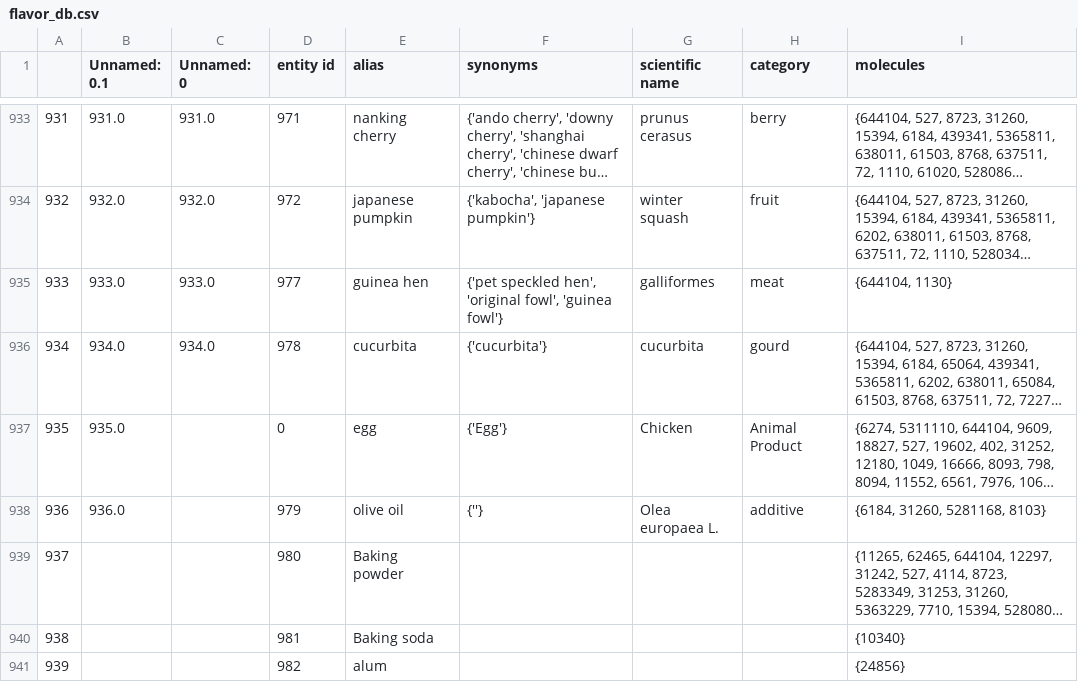
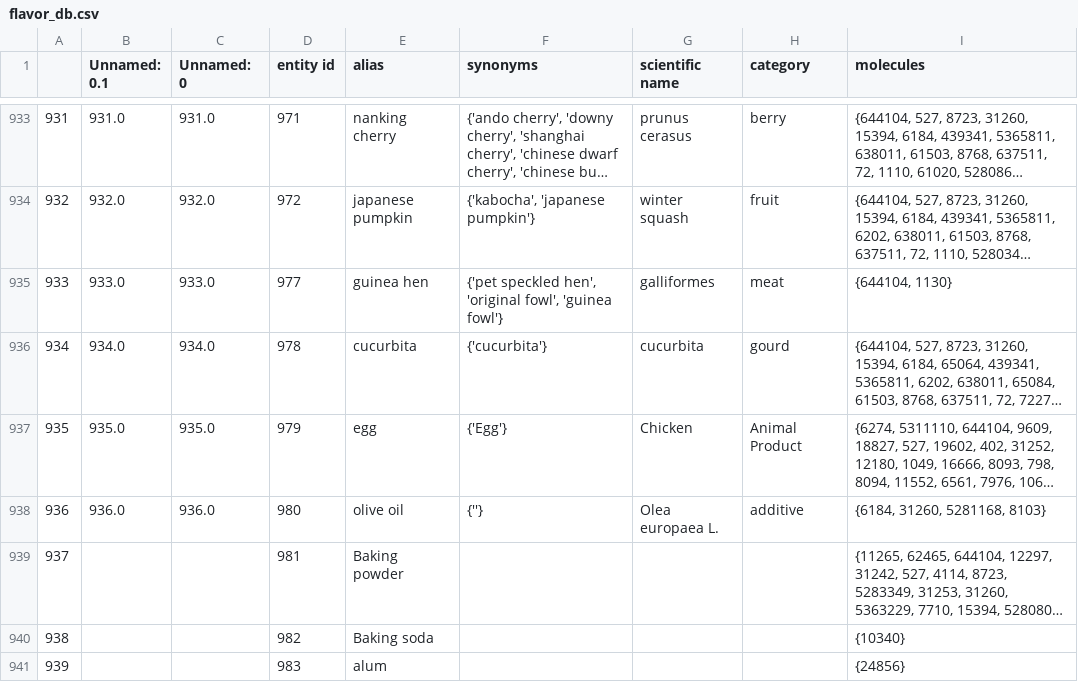
Before and after one commit to MariMurotani/RecipeHack, a CSV file: datas/flavor_db.csv, drawn as a sheet; only a part is shown, gaps mark what is left out; long unchanged cells end in …; the diff names each change by its address in the sheet, - before the commit and + after, or states it on an @@ line.

Commit message:
db補正

```diff
--- a/datas/flavor_db.csv
+++ b/datas/flavor_db.csv
-C937 (Unnamed: 0): (empty)
+C937 (Unnamed: 0): 935.0
-D937 (entity id): 0
+D937 (entity id): 979
-C938 (Unnamed: 0): (empty)
+C938 (Unnamed: 0): 936.0
-D938 (entity id): 979
+D938 (entity id): 980
-D939 (entity id): 980
+D939 (entity id): 981
-D940 (entity id): 981
+D940 (entity id): 982
-D941 (entity id): 982
+D941 (entity id): 983
```
